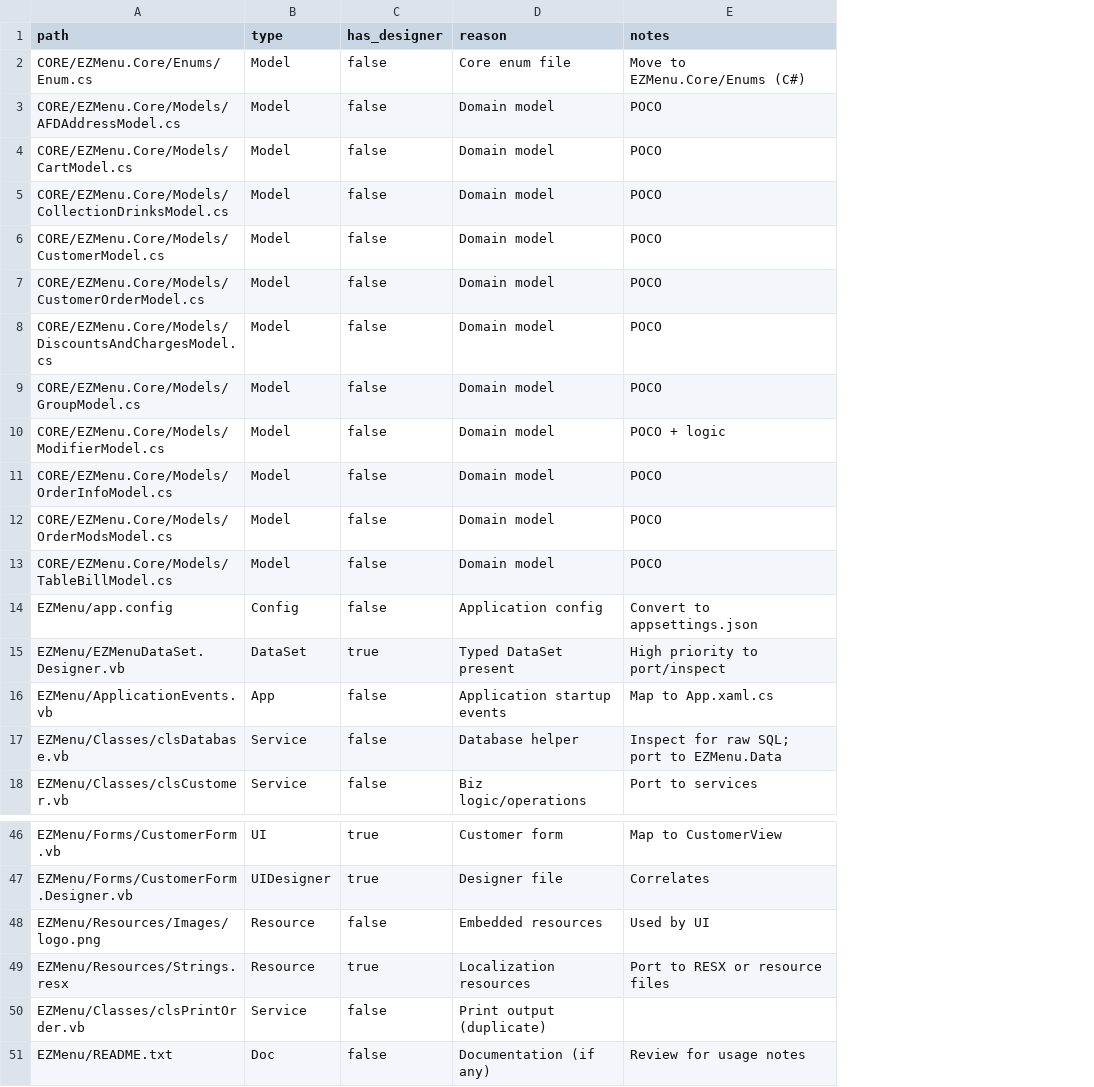
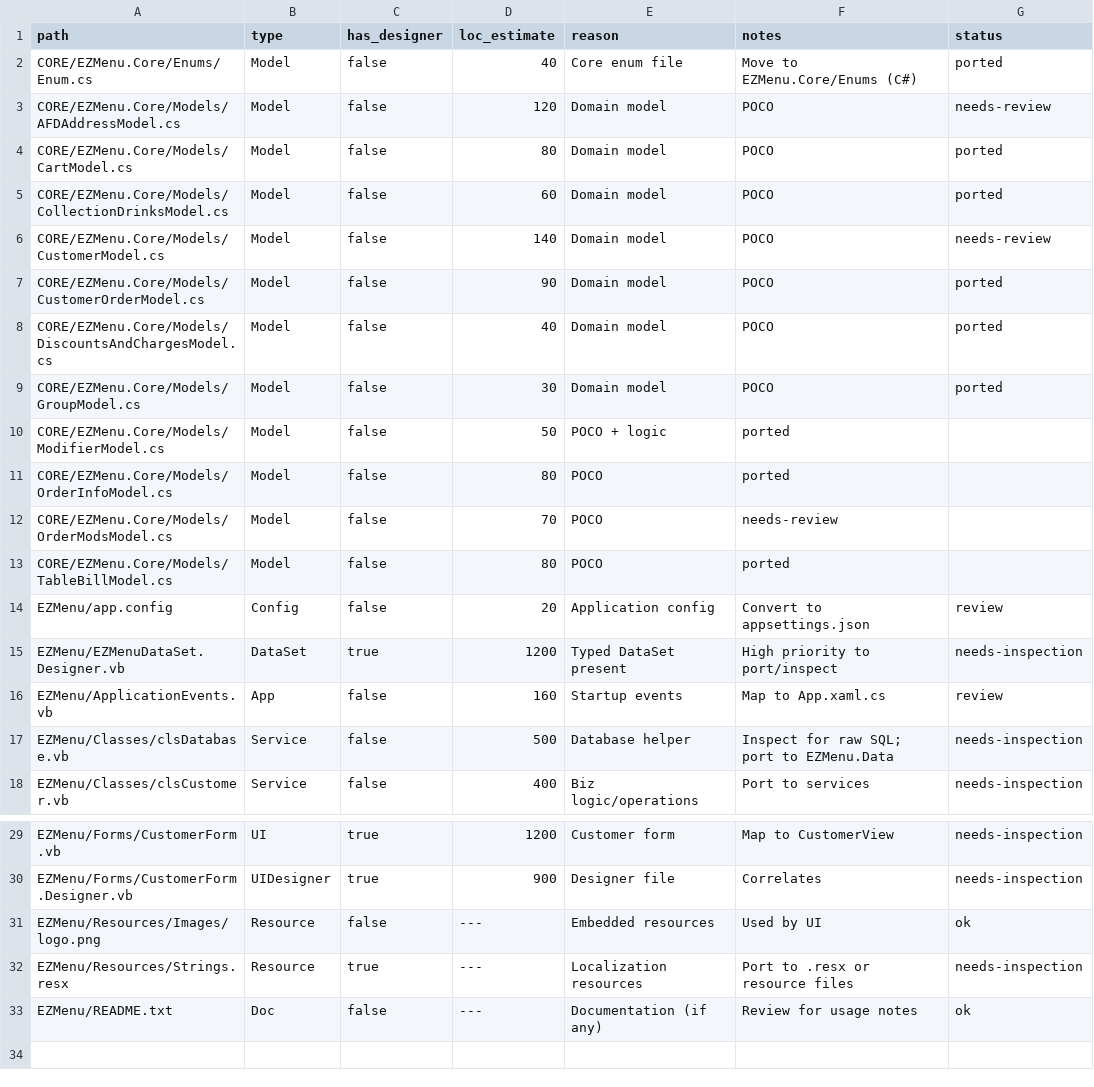
Before and after one commit to shahidmiah1975/Upgrade, a CSV file: DISCOVERY/detailed_discovery.csv, drawn as a sheet; only a part is shown, gaps mark what is left out; removed rows and columns are numbered as before the commit, all else as after; the diff covers the shown part only; the diff names each change by its address in the sheet, - before the commit and + after, or states it on an @@ line.

Commit message:
Add EZMenu.Data project placeholder and update discovery CSV with LOC/status estimates

```diff
--- a/DISCOVERY/detailed_discovery.csv
+++ b/DISCOVERY/detailed_discovery.csv
+column D (loc_estimate), rows 2-18: 40 | 120 | 80 | 60 | 140 | 90 | 40 | 30 | 50 | 80 | 70 | 80 | 20 | 1200 | 160 | 500 | 400; rows 29-33: 1200 | 900 | --- | --- | ---
+column G (status), rows 2-18: ported | needs-review | ported | ported | needs-review | ported | ported | ported |  |  |  |  | review | needs-inspection | review | needs-inspection | needs-inspection; rows 29-33: needs-inspection | needs-inspection | ok | needs-inspection | ok
-E10 (reason): Domain model
+E10 (reason): POCO + logic
-F10 (notes): POCO + logic
+F10 (notes): ported
-E11:E13 (reason): Domain model
+E11:E13 (reason): POCO
-F11 (notes): POCO
+F11 (notes): ported
-F12 (notes): POCO
+F12 (notes): needs-review
-F13 (notes): POCO
+F13 (notes): ported
-E16 (reason): Application startup events
+E16 (reason): Startup events
-F32 (notes): Port to RESX or resource files
+F32 (notes): Port to .resx or resource files
-row 50: EZMenu/Classes/clsPrintOrder.vb | Service | false | Print output (duplicate)
```
Also changed, not shown: 17 removed rows and 6 edited cells elsewhere in this file, 3 other files.
